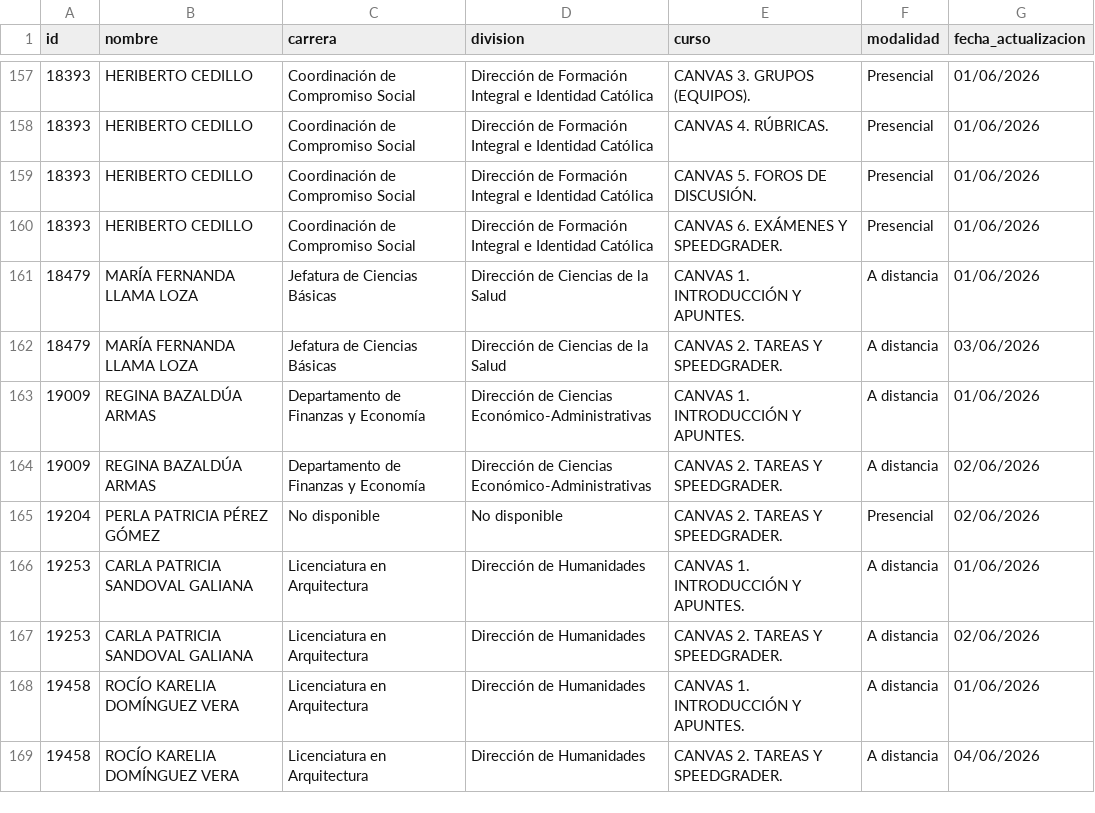
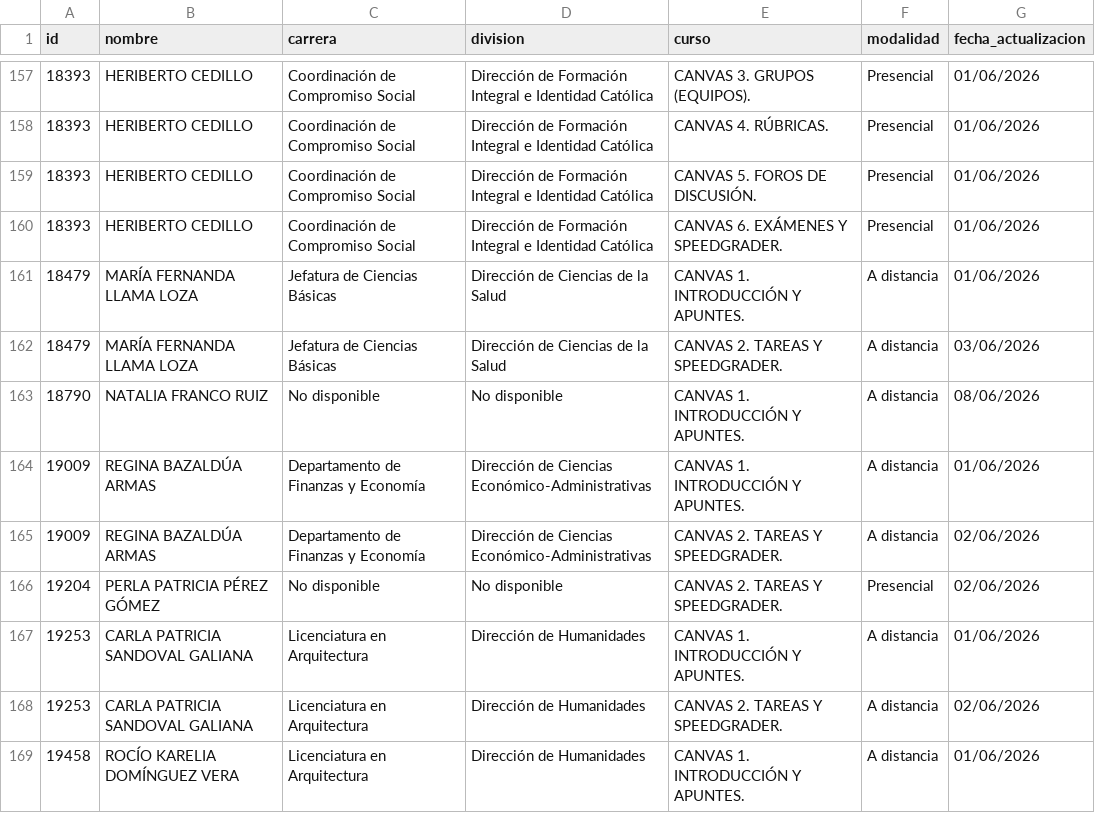
Before and after one commit to renauds25/reporte-canvas, a CSV file: data/capacitaciones.csv, drawn as a sheet; only a part is shown, gaps mark what is left out; the shorter side is filled out with more unchanged rows.

```diff
--- a/data/capacitaciones.csv
+++ b/data/capacitaciones.csv
@@ -162,2 +162,3 @@
 18479,MARÍA FERNANDA LLAMA LOZA,Jefatura de Ciencias Básicas,Dirección de Ciencias de la Salud,CANVAS 2. TAREAS Y SPEEDGRADER.,A distancia,03/06/2026
+18790,NATALIA FRANCO RUIZ,No disponible,No disponible,CANVAS 1. INTRODUCCIÓN Y APUNTES.,A distancia,08/06/2026
 19009,REGINA BAZALDÚA ARMAS,Departamento de Finanzas y Economía,Dirección de Ciencias Económico-Administrativas,CANVAS 1. INTRODUCCIÓN Y APUNTES.,A distancia,01/06/2026
```
Also changed, not shown: data/usuarios.csv.
